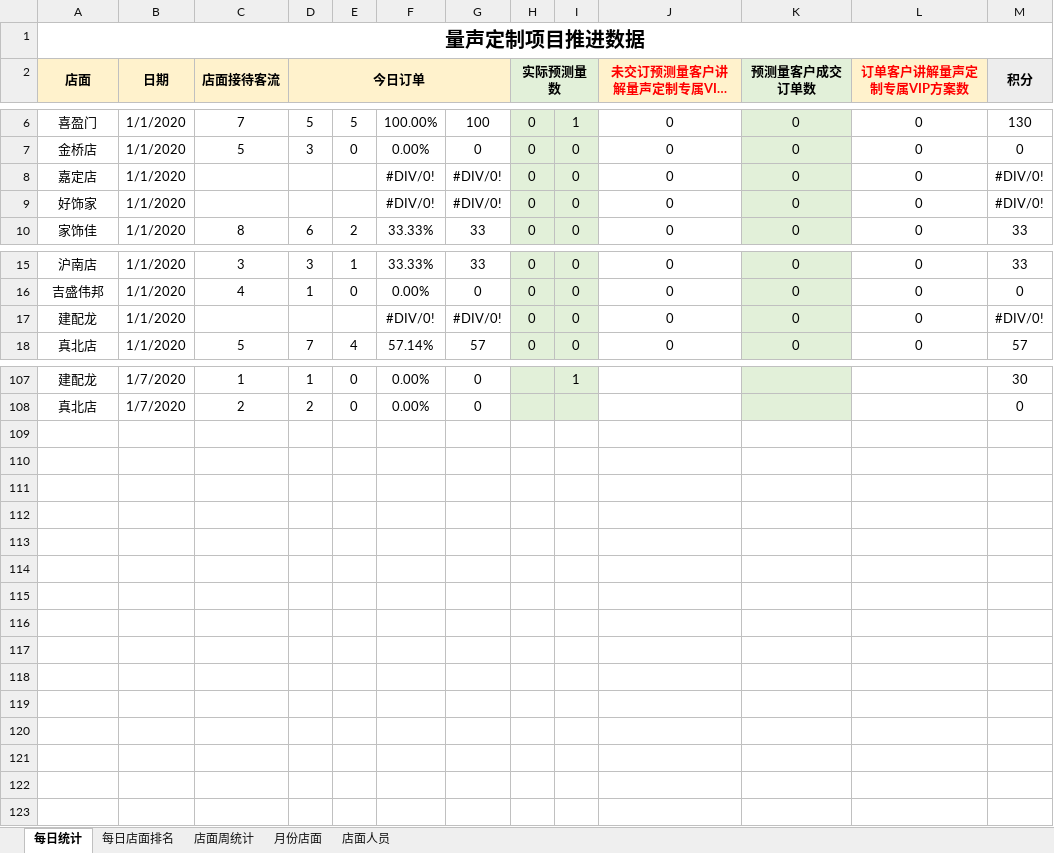
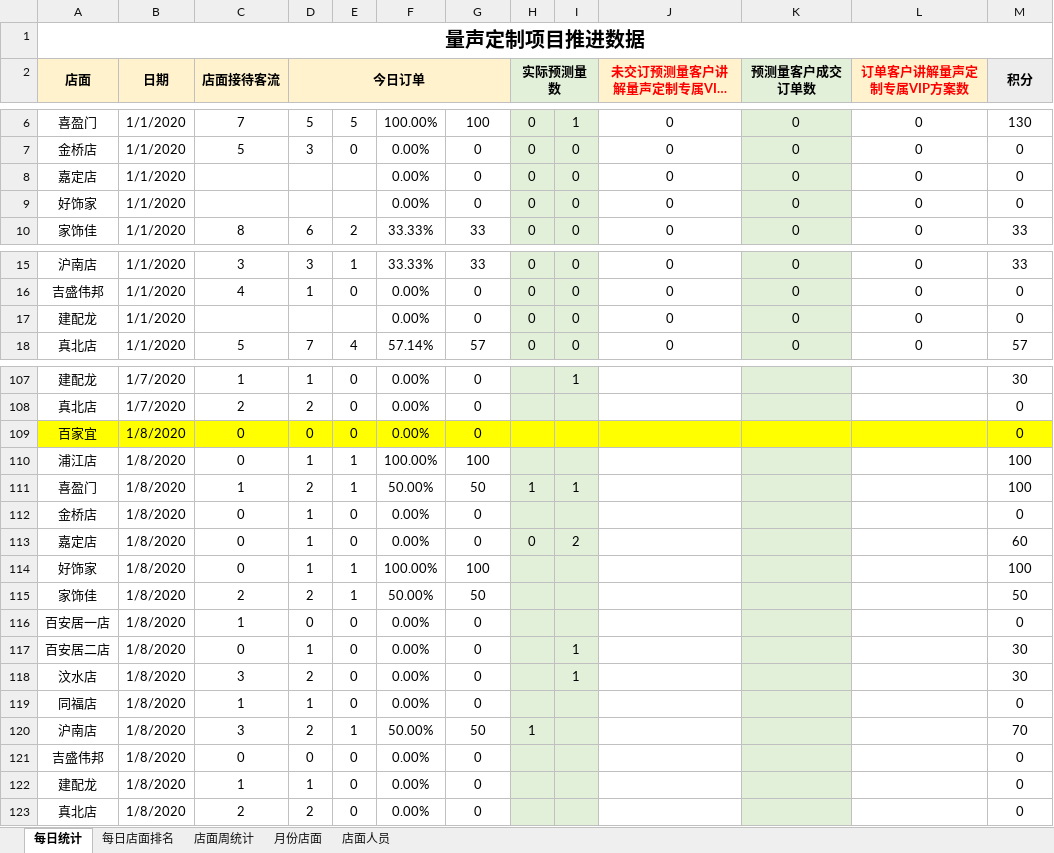
Before and after one commit to Tao864316892/TATA, an Excel workbook: 2020量声定制项目数据推进.xlsx, sheet 每日统计, drawn as a sheet; only a part is shown, gaps mark what is left out; long unchanged cells end in …; values as stored, in another font and other column widths than the file's, no borders; the diff covers the shown part only; the diff names each change by its address in the sheet, - before the commit and + after, or states it on an @@ line.

Commit message:
Update 2020量声定制项目数据推进.xlsx

```diff
--- a/2020量声定制项目数据推进.xlsx (sheet 每日统计)
+++ b/2020量声定制项目数据推进.xlsx (sheet 每日统计)
-F8:F9: #DIV/0!
+F8:F9: 0.00%
-G8:G9: #DIV/0!
+G8:G9: 0
-M8:M9 (积分): #DIV/0!
+M8:M9 (积分): 0
-F17: #DIV/0!
+F17: 0.00%
-G17: #DIV/0!
+G17: 0
-M17 (积分): #DIV/0!
+M17 (积分): 0
+row 109: 百家宜 | 1/8/2020 | 0 | 0 | 0 | 0.00% | 0 |  |  |  |  |  | 0
+row 110: 浦江店 | 1/8/2020 | 0 | 1 | 1 | 100.00% | 100 |  |  |  |  |  | 100
+row 111: 喜盈门 | 1/8/2020 | 1 | 2 | 1 | 50.00% | 50 | 1 | 1 |  |  |  | 100
+row 112: 金桥店 | 1/8/2020 | 0 | 1 | 0 | 0.00% | 0 |  |  |  |  |  | 0
+row 113: 嘉定店 | 1/8/2020 | 0 | 1 | 0 | 0.00% | 0 | 0 | 2 |  |  |  | 60
+row 114: 好饰家 | 1/8/2020 | 0 | 1 | 1 | 100.00% | 100 |  |  |  |  |  | 100
+row 115: 家饰佳 | 1/8/2020 | 2 | 2 | 1 | 50.00% | 50 |  |  |  |  |  | 50
+row 116: 百安居一店 | 1/8/2020 | 1 | 0 | 0 | 0.00% | 0 |  |  |  |  |  | 0
+row 117: 百安居二店 | 1/8/2020 | 0 | 1 | 0 | 0.00% | 0 |  | 1 |  |  |  | 30
+row 118: 汶水店 | 1/8/2020 | 3 | 2 | 0 | 0.00% | 0 |  | 1 |  |  |  | 30
+row 119: 同福店 | 1/8/2020 | 1 | 1 | 0 | 0.00% | 0 |  |  |  |  |  | 0
+row 120: 沪南店 | 1/8/2020 | 3 | 2 | 1 | 50.00% | 50 | 1 |  |  |  |  | 70
+row 121: 吉盛伟邦 | 1/8/2020 | 0 | 0 | 0 | 0.00% | 0 |  |  |  |  |  | 0
+row 122: 建配龙 | 1/8/2020 | 1 | 1 | 0 | 0.00% | 0 |  |  |  |  |  | 0
+row 123: 真北店 | 1/8/2020 | 2 | 2 | 0 | 0.00% | 0 |  |  |  |  |  | 0
```
Also changed, not shown: 18 edited cells elsewhere in this sheet, sheet 每日店面排名, formulas that keep their value.
